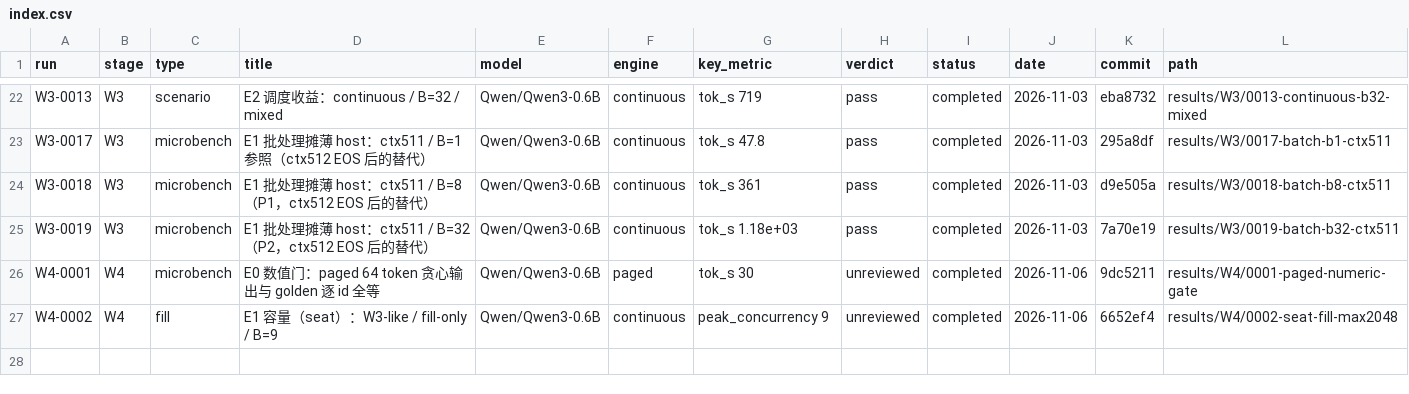
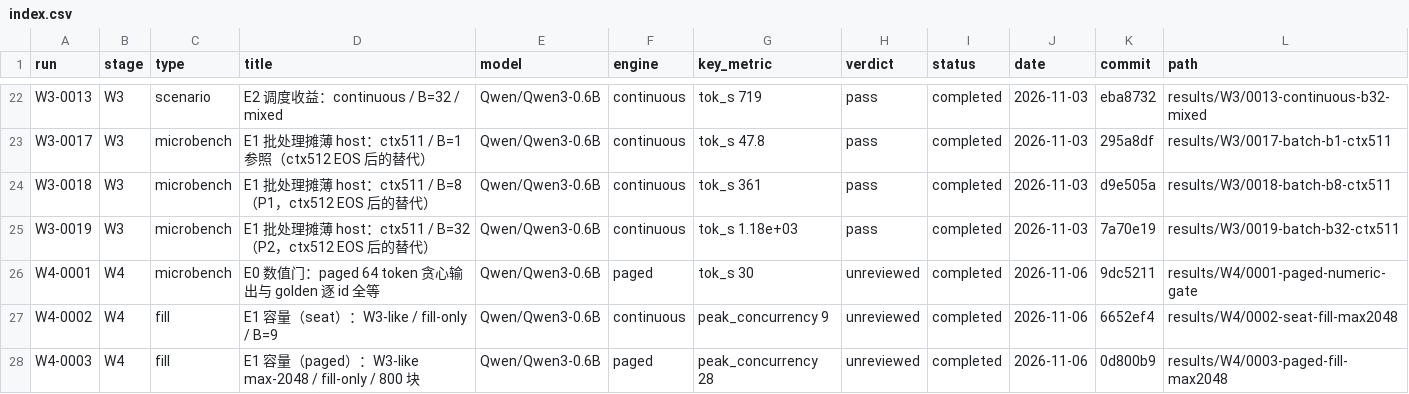
Before and after one commit to RAIN-LOJK/llm-serving, a CSV file: results/index.csv, drawn as a sheet; only a part is shown, gaps mark what is left out; the diff names each change by its address in the sheet, - before the commit and + after, or states it on an @@ line.

Commit message:
results(W4): E1 paged fill capacity (28 vs 9 = 3.111x, sim gate +-1 pass)

```diff
--- a/results/index.csv
+++ b/results/index.csv
+row 28: W4-0003 | W4 | fill | E1 容量（paged）：W3-like max-2048 / fill-only / 800 块 | Qwen/Qwen3-0.6B | paged | peak_concurrency 28 | unreviewed | completed | 2026-11-06 | 0d800b9 | results/W4/0003-paged-fill-max2048
```
Also changed, not shown: 10 other files.
